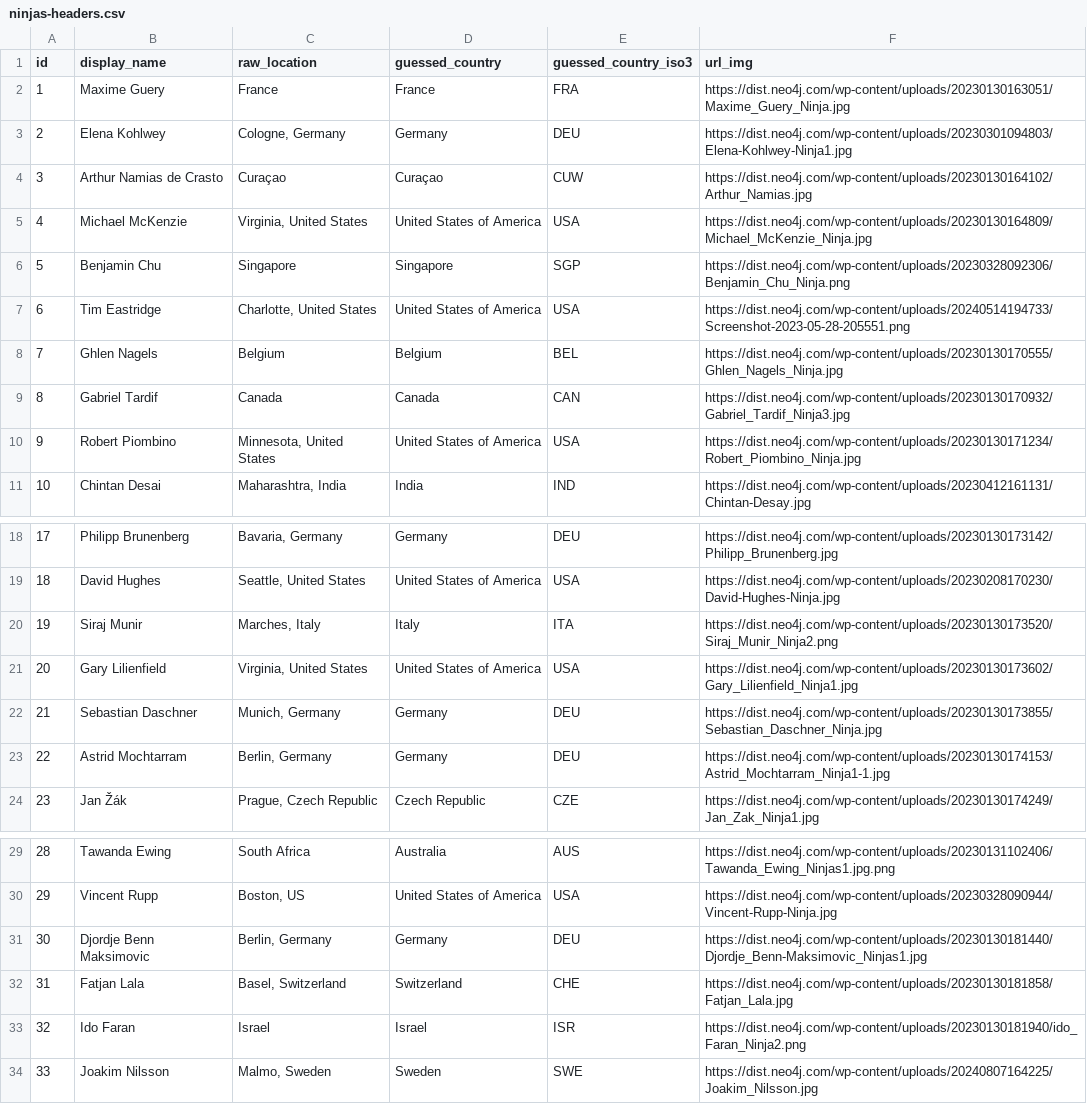
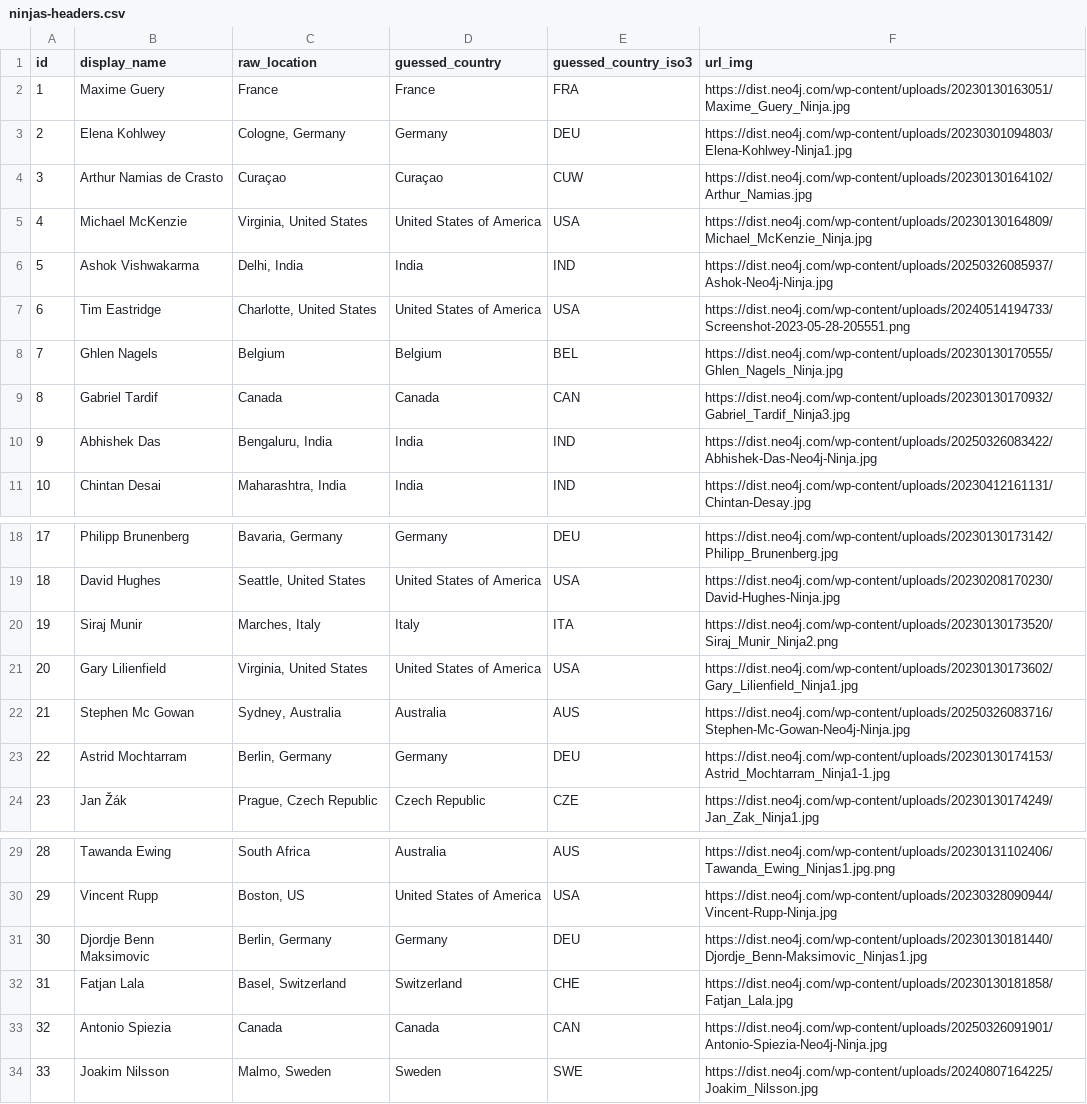
Before and after one commit to adriens/neo4j-ninjas, a CSV file: data/ninjas-headers.csv, drawn as a sheet; only a part is shown, gaps mark what is left out.

Commit message:
💾 Daily kaggle : latest datas, cf #5

```diff
--- a/data/ninjas-headers.csv
+++ b/data/ninjas-headers.csv
@@ -5,3 +5,3 @@ id,display_name,raw_location,guessed_country,guessed_country_iso3,url_img
 4,Michael McKenzie,"Virginia, United States",United States of America,USA,https://dist.neo4j.com/wp-content/uploads/20230130164809/Michael_McKenzie_Ninja.jpg
-5,Benjamin Chu,Singapore,Singapore,SGP,https://dist.neo4j.com/wp-content/uploads/20230328092306/Benjamin_Chu_Ninja.png
+5,Ashok Vishwakarma,"Delhi, India",India,IND,https://dist.neo4j.com/wp-content/uploads/20250326085937/Ashok-Neo4j-Ninja.jpg
 6,Tim Eastridge,"Charlotte, United States",United States of America,USA,https://dist.neo4j.com/wp-content/uploads/20240514194733/Screenshot-2023-05-28-205551.png
@@ -9,3 +9,3 @@ id,display_name,raw_location,guessed_country,guessed_country_iso3,url_img
 8,Gabriel Tardif,Canada,Canada,CAN,https://dist.neo4j.com/wp-content/uploads/20230130170932/Gabriel_Tardif_Ninja3.jpg
-9,Robert Piombino,"Minnesota, United States",United States of America,USA,https://dist.neo4j.com/wp-content/uploads/20230130171234/Robert_Piombino_Ninja.jpg
+9,Abhishek Das,"Bengaluru, India",India,IND,https://dist.neo4j.com/wp-content/uploads/20250326083422/Abhishek-Das-Neo4j-Ninja.jpg
 10,Chintan Desai,"Maharashtra, India",India,IND,https://dist.neo4j.com/wp-content/uploads/20230412161131/Chintan-Desay.jpg
@@ -21,3 +21,3 @@ id,display_name,raw_location,guessed_country,guessed_country_iso3,url_img
 20,Gary Lilienfield,"Virginia, United States",United States of America,USA,https://dist.neo4j.com/wp-content/uploads/20230130173602/Gary_Lilienfield_Ninja1.jpg
-21,Sebastian Daschner,"Munich, Germany",Germany,DEU,https://dist.neo4j.com/wp-content/uploads/20230130173855/Sebastian_Daschner_Ninja.jpg
+21,Stephen Mc Gowan,"Sydney, Australia",Australia,AUS,https://dist.neo4j.com/wp-content/uploads/20250326083716/Stephen-Mc-Gowan-Neo4j-Ninja.jpg
 22,Astrid Mochtarram,"Berlin, Germany",Germany,DEU,https://dist.neo4j.com/wp-content/uploads/20230130174153/Astrid_Mochtarram_Ninja1-1.jpg
@@ -32,3 +32,3 @@ id,display_name,raw_location,guessed_country,guessed_country_iso3,url_img
 31,Fatjan Lala,"Basel, Switzerland",Switzerland,CHE,https://dist.neo4j.com/wp-content/uploads/20230130181858/Fatjan_Lala.jpg
-32,Ido Faran,Israel,Israel,ISR,https://dist.neo4j.com/wp-content/uploads/20230130181940/ido_Faran_Ninja2.png
+32,Antonio Spiezia,Canada,Canada,CAN,https://dist.neo4j.com/wp-content/uploads/20250326091901/Antonio-Spiezia-Neo4j-Ninja.jpg
 33,Joakim Nilsson,"Malmo, Sweden",Sweden,SWE,https://dist.neo4j.com/wp-content/uploads/20240807164225/Joakim_Nilsson.jpg
```
